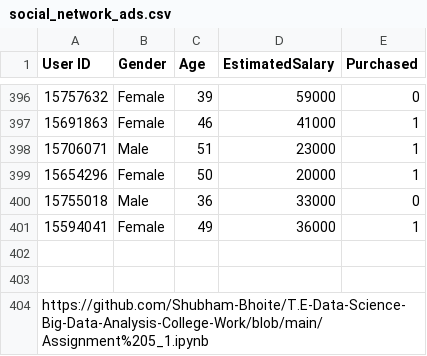
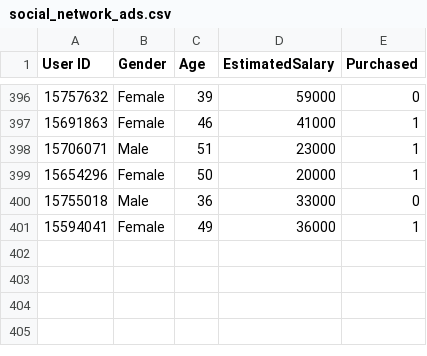
Before and after one commit to vrahtA/DSBDA, a CSV file: social_network_ads.csv, drawn as a sheet; only a part is shown, gaps mark what is left out; the diff names each change by its address in the sheet, - before the commit and + after, or states it on an @@ line.

Commit message:
Update social_network_ads.csv

```diff
--- a/social_network_ads.csv
+++ b/social_network_ads.csv
-row 402: (empty)
-row 403: (empty)
-row 404: https://github.com/Shubham-Bhoite/T.E-Data-Science-Big-Data-Analysis-College-Work/blob/main/Assignment%205_1.ipynb
```
